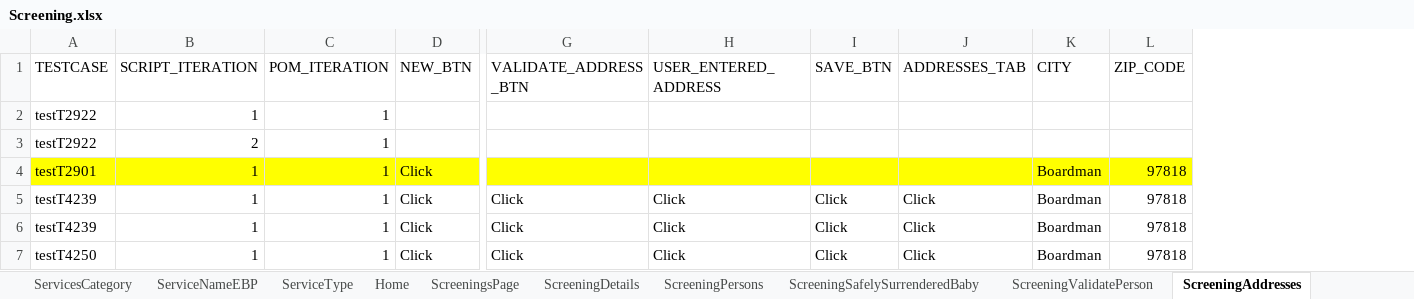
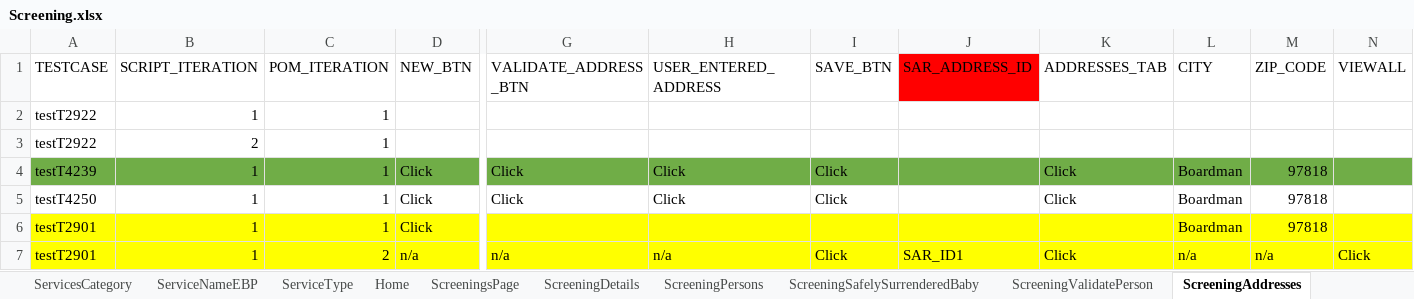
Before and after one commit to sup-pon/Code-repo, an Excel workbook: Screening.xlsx, sheet ScreeningAddresses, drawn as a sheet; only a part is shown, gaps mark what is left out; values as stored, in another font and other column widths than the file's, no borders; removed rows and columns are numbered as before the commit, all else as after; rows hold the shown columns only; the diff names each change by its address in the sheet, - before the commit and + after, or states it on an @@ line.

```diff
--- a/Screening.xlsx (sheet ScreeningAddresses)
+++ b/Screening.xlsx (sheet ScreeningAddresses)
+column J (SAR_ADDRESS_ID), empty
+column N (VIEWALL), empty
+row 4: testT4239 | 1 | 1 | Click | Click | Click | Click |  | Click | Boardman | 97818
@@ row 7 moved to row 5: testT4250 @@
-row 5: testT4239 | 1 | 1 | Click | Click | Click | Click | Click | Boardman | 97818
-row 6: testT4239 | 1 | 1 | Click | Click | Click | Click | Click | Boardman | 97818
+row 7: testT2901 | 1 | 2 | n/a | n/a | n/a | Click | SAR_ID1 | Click | n/a | n/a | Click
```
Also changed, not shown: sheet ScreeningDetails, sheet ScreeningTribalInquiry, sheet ScreeningPersons, sheet ScreeningContactLog, sheet ScreeningsPage, sheet ScreeningValidatePerson, 10 more sheets.
